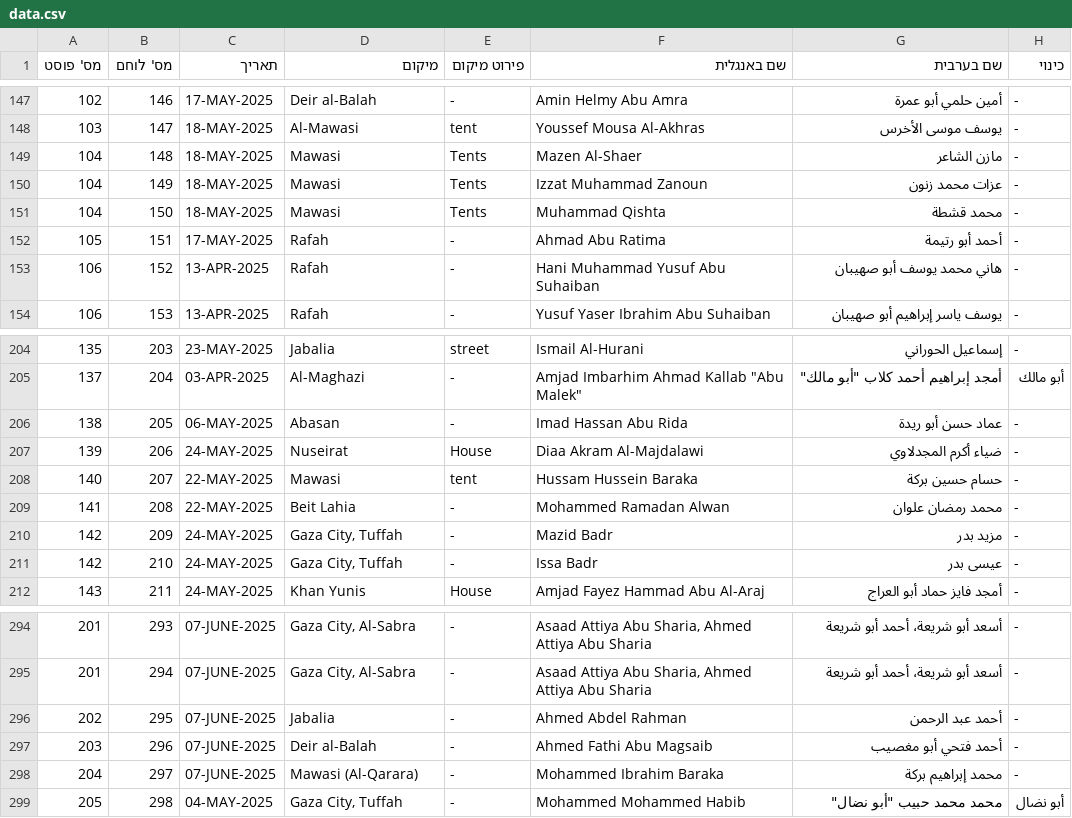
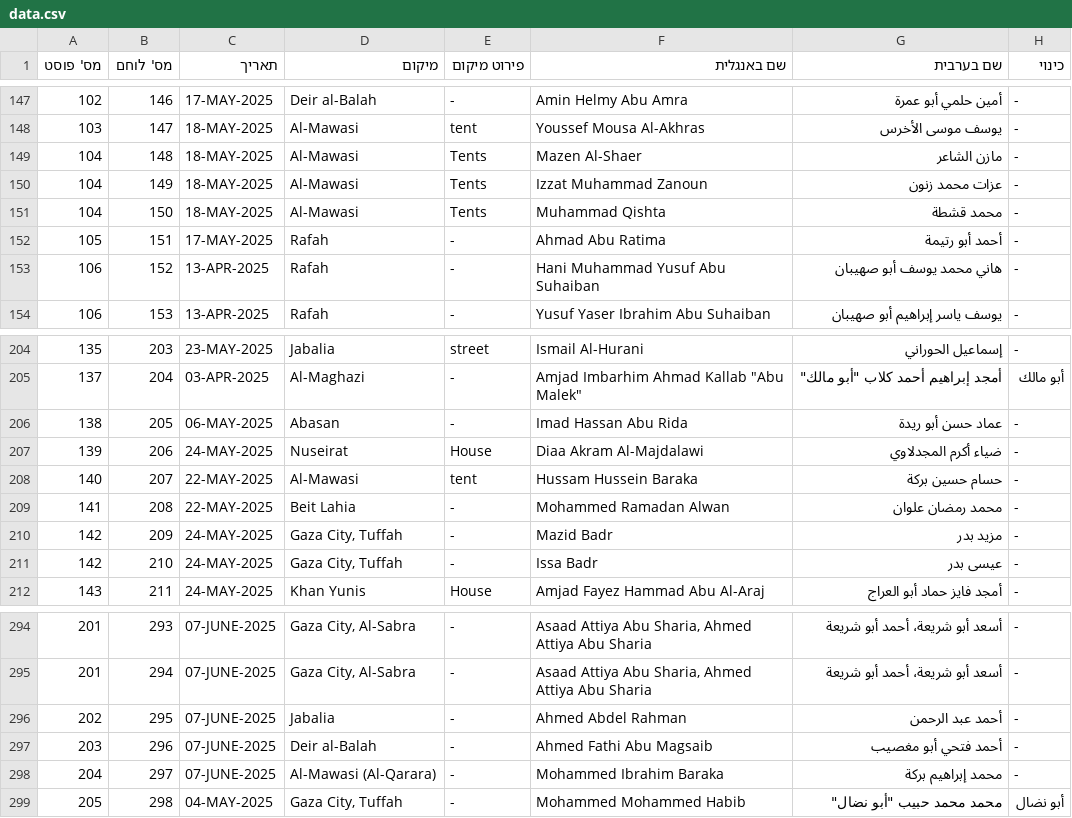
Before and after one commit to zviadler/Iron-Swords-War-Data, a CSV file: data.csv, drawn as a sheet; only a part is shown, gaps mark what is left out; the diff names each change by its address in the sheet, - before the commit and + after, or states it on an @@ line.

Commit message:
Update data.csv

```diff
--- a/data.csv
+++ b/data.csv
-D149:D151 (מיקום): Mawasi
+D149:D151 (מיקום): Al-Mawasi
-D208 (מיקום): Mawasi
+D208 (מיקום): Al-Mawasi
-D298 (מיקום): Mawasi (Al-Qarara)
+D298 (מיקום): Al-Mawasi (Al-Qarara)
```
